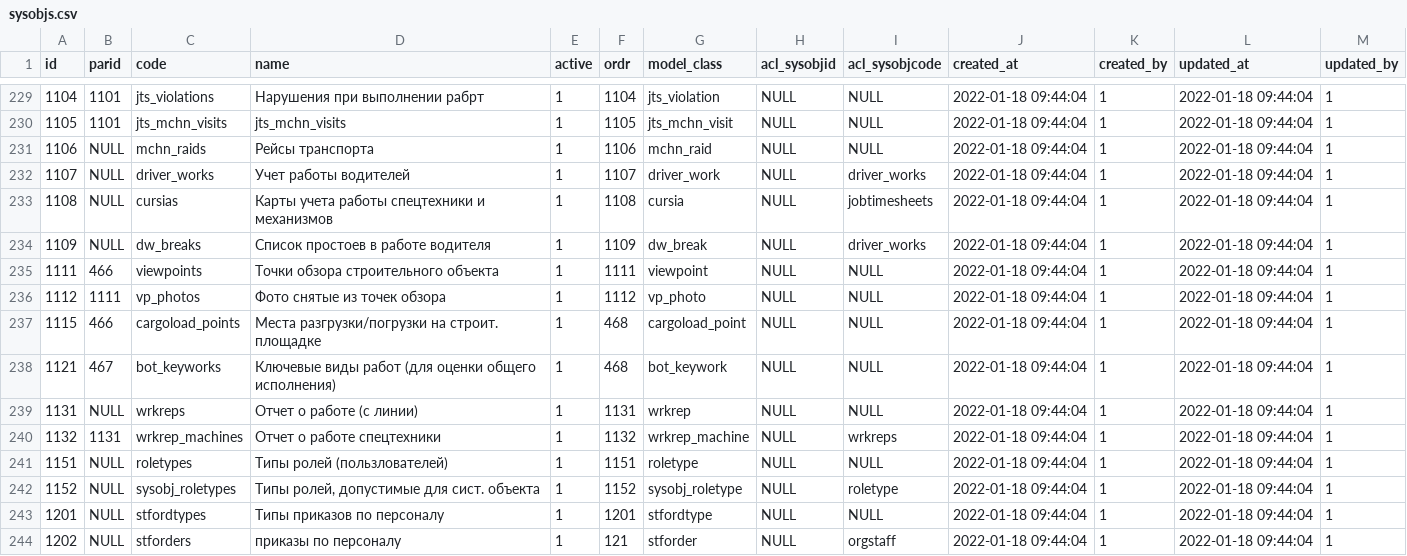
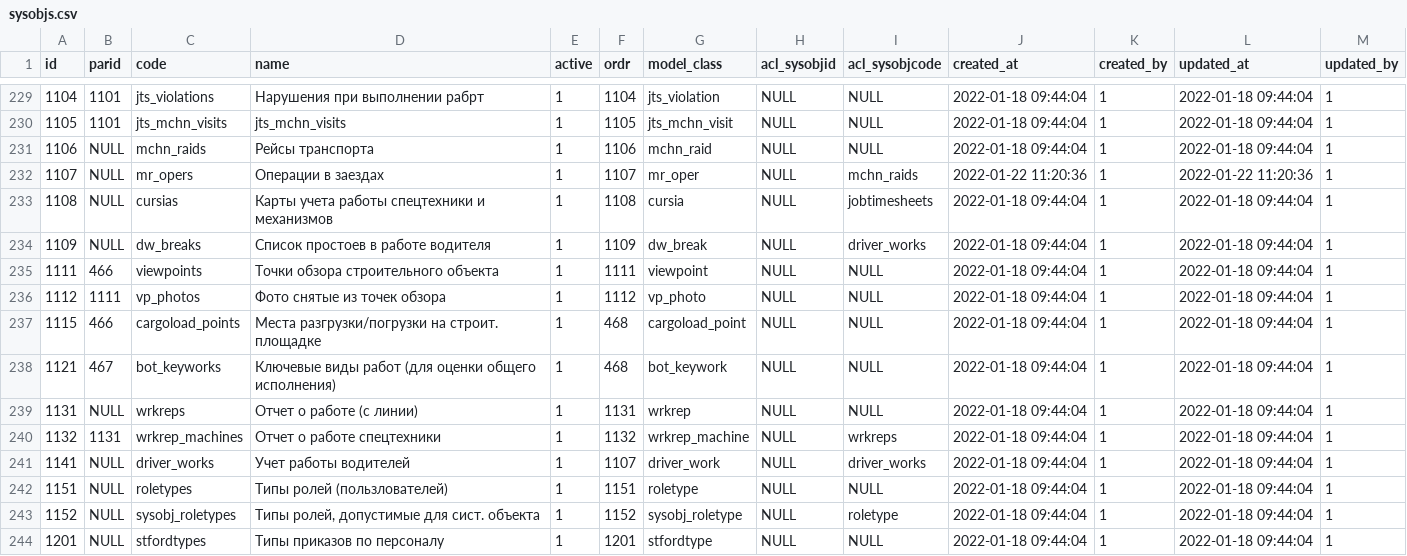
Before and after one commit to snsusa02-png/sas3, a CSV file: database/seeds/src/sys/sysobjs.csv, drawn as a sheet; only a part is shown, gaps mark what is left out; the shorter side is filled out with more unchanged rows.

Commit message:
mr_opers

```diff
--- a/database/seeds/src/sys/sysobjs.csv
+++ b/database/seeds/src/sys/sysobjs.csv
@@ -231,3 +231,3 @@ id,parid,code,name,active,ordr,model_class,acl_sysobjid,acl_sysobjcode,created_a
 1106,NULL,mchn_raids,"Рейсы транспорта",1,1106,mchn_raid,NULL,NULL,"2022-01-18 09:44:04",1,"2022-01-18 09:44:04",1
-1107,NULL,driver_works,"Учет работы водителей",1,1107,driver_work,NULL,driver_works,"2022-01-18 09:44:04",1,"2022-01-18 09:44:04",1
+1107,NULL,mr_opers,"Операции в заездах",1,1107,mr_oper,NULL,mchn_raids,"2022-01-22 11:20:36",1,"2022-01-22 11:20:36",1
 1108,NULL,cursias,"Карты учета работы спецтехники и механизмов",1,1108,cursia,NULL,jobtimesheets,"2022-01-18 09:44:04",1,"2022-01-18 09:44:04",1
@@ -240,2 +240,3 @@ id,parid,code,name,active,ordr,model_class,acl_sysobjid,acl_sysobjcode,created_a
 1132,1131,wrkrep_machines,"Отчет о работе спецтехники",1,1132,wrkrep_machine,NULL,wrkreps,"2022-01-18 09:44:04",1,"2022-01-18 09:44:04",1
+1141,NULL,driver_works,"Учет работы водителей",1,1107,driver_work,NULL,driver_works,"2022-01-18 09:44:04",1,"2022-01-18 09:44:04",1
 1151,NULL,roletypes,"Типы ролей (пользлователей)",1,1151,roletype,NULL,NULL,"2022-01-18 09:44:04",1,"2022-01-18 09:44:04",1
```
Also changed, not shown: 21 other files.
